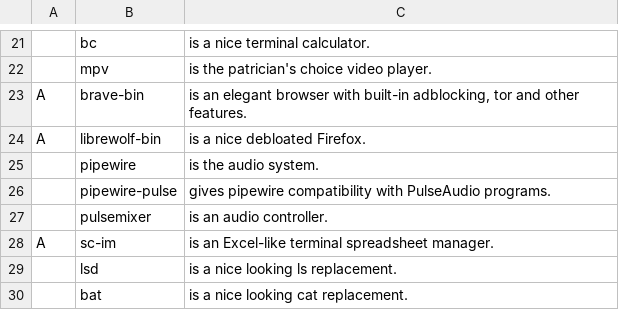
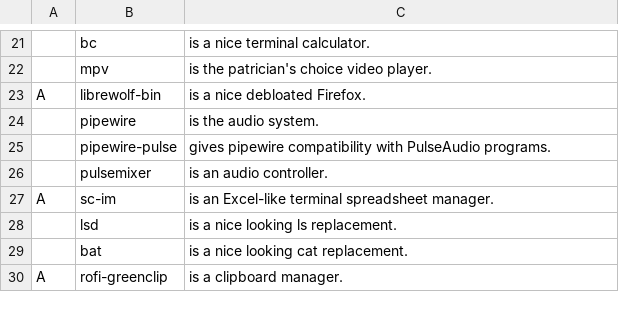
Before and after one commit to nonetrix/NARBS, a CSV file: progs.csv, drawn as a sheet; only a part is shown, gaps mark what is left out; the shorter side is filled out with more unchanged rows; the diff names each change by its address in the sheet, - before the commit and + after, or states it on an @@ line.

Commit message:
Remove le brave shill
Crypto ads are annoying and normie cringe

```diff
--- a/progs.csv
+++ b/progs.csv
-row 23: A | brave-bin | is an elegant browser with built-in adblocking, tor and other features.
```
